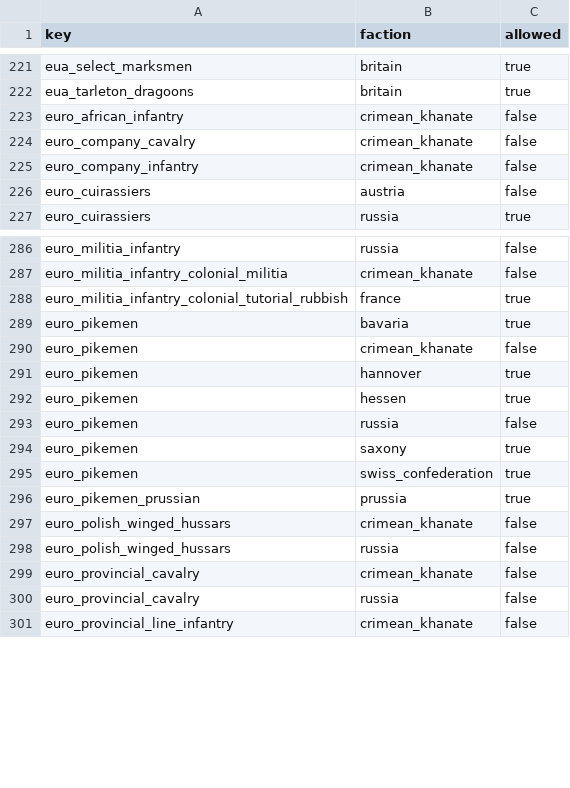
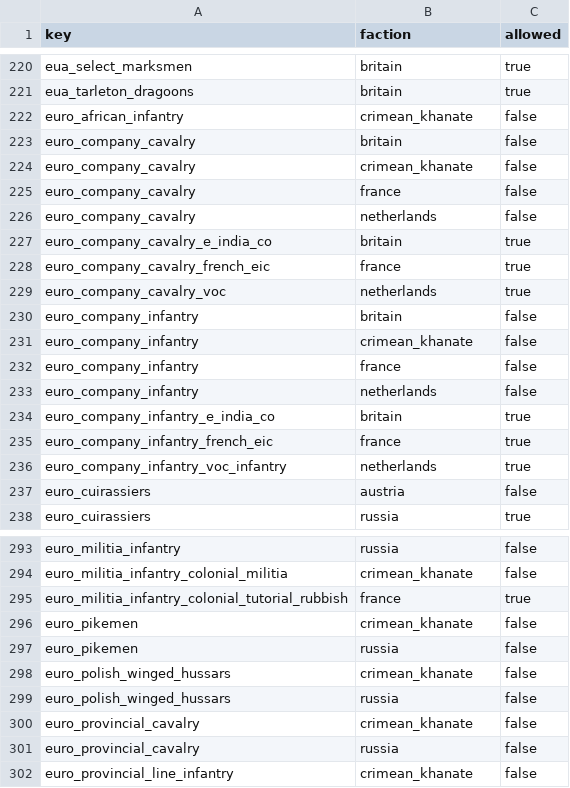
Before and after one commit to ilia-sharafutdinov/empire_vanilla_files, a TSV file: packs/main/db/units_to_exclusive_faction_permissions_tables/units_to_exclusive_faction_permissions.tsv, drawn as a sheet; only a part is shown, gaps mark what is left out; removed rows and columns are numbered as before the commit, all else as after; the diff covers the shown part only; the diff names each change by its address in the sheet, - before the commit and + after, or states it on an @@ line.

```diff
--- a/packs/main/db/units_to_exclusive_faction_permissions_tables/units_to_exclusive_faction_permissions.tsv
+++ b/packs/main/db/units_to_exclusive_faction_permissions_tables/units_to_exclusive_faction_permissions.tsv
+row 223: euro_company_cavalry | britain | false
+row 225: euro_company_cavalry | france | false
+row 226: euro_company_cavalry | netherlands | false
+row 227: euro_company_cavalry_e_india_co | britain | true
+row 228: euro_company_cavalry_french_eic | france | true
+row 229: euro_company_cavalry_voc | netherlands | true
+row 230: euro_company_infantry | britain | false
+row 232: euro_company_infantry | france | false
+row 233: euro_company_infantry | netherlands | false
+row 234: euro_company_infantry_e_india_co | britain | true
+row 235: euro_company_infantry_french_eic | france | true
+row 236: euro_company_infantry_voc_infantry | netherlands | true
-row 289: euro_pikemen | bavaria | true
-row 291: euro_pikemen | hannover | true
-row 292: euro_pikemen | hessen | true
-row 294: euro_pikemen | saxony | true
-row 295: euro_pikemen | swiss_confederation | true
-row 296: euro_pikemen_prussian | prussia | true
```
Also changed, not shown: 25 added rows, 7 removed rows and 6 edited cells elsewhere in this file, packs/main/db/units_to_groupings_military_permissions_tables/units_to_groupings_military_permissions.tsv.
